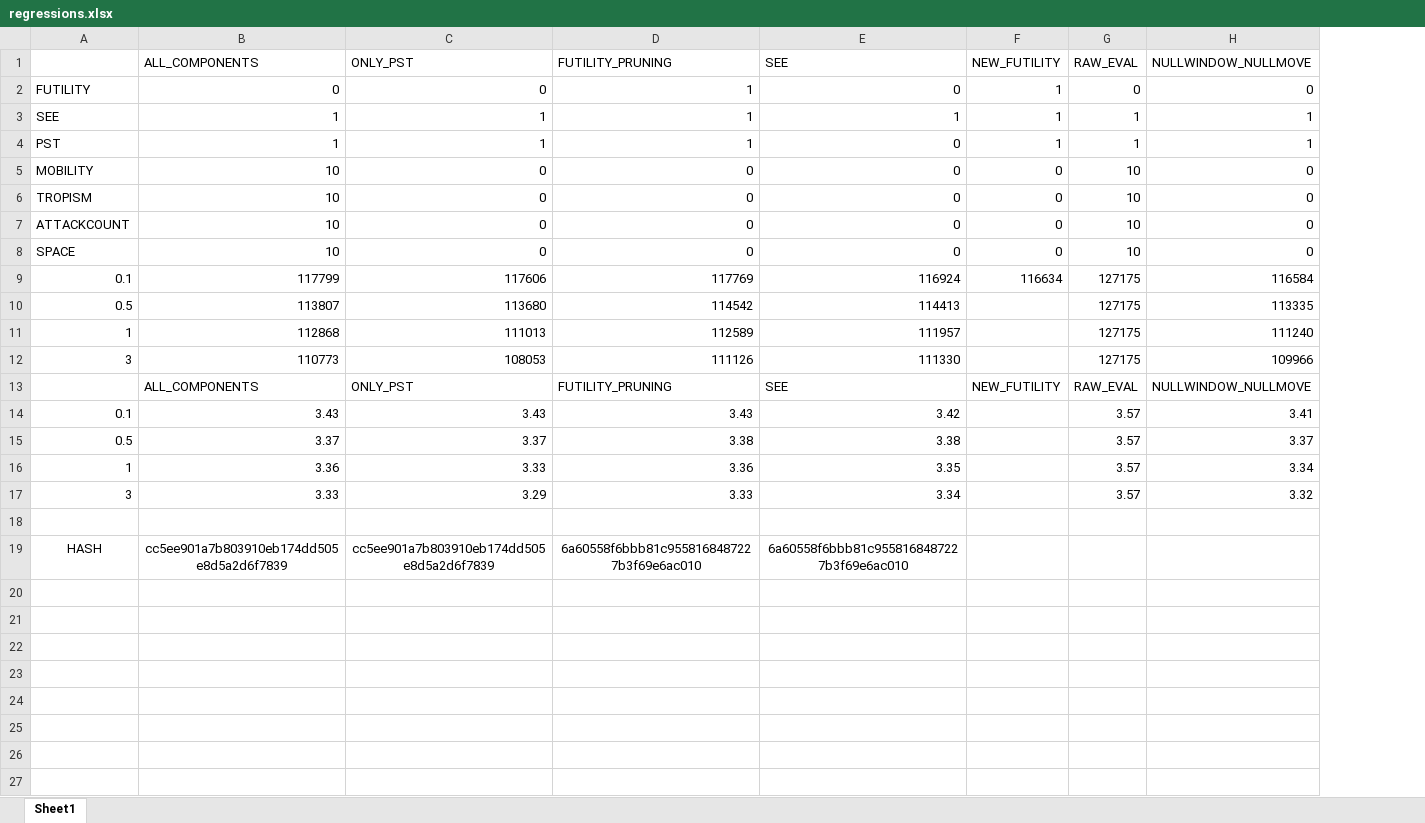
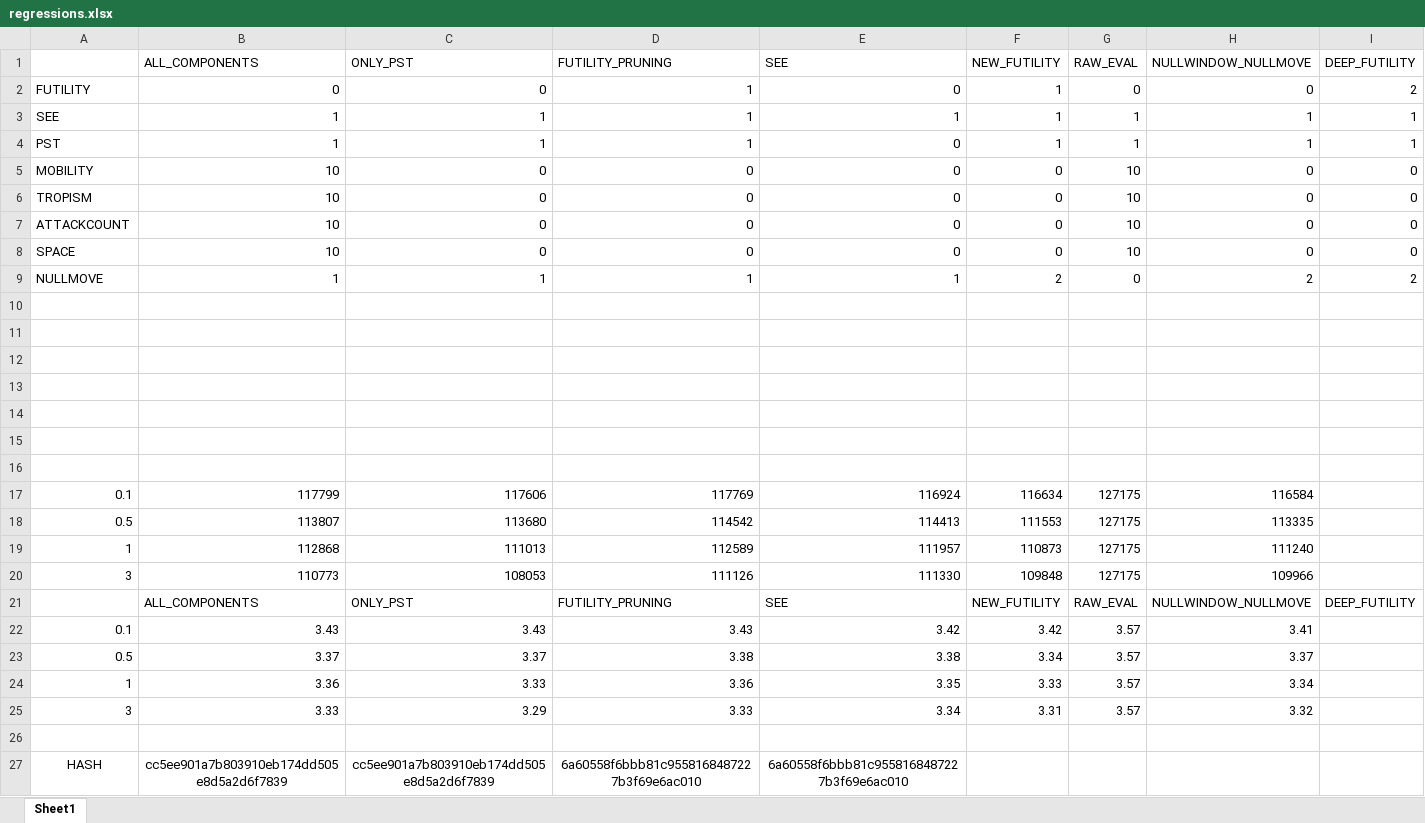
Before and after one commit to cosmobobak/viridithas-chess, an Excel workbook: src/regressions.xlsx, sheet Sheet1, drawn as a sheet; values as stored, in another font and other column widths than the file's, no borders; charts and pictures not drawn; addresses are those after the commit; the diff names each change by its address in the sheet, - before the commit and + after, or states it on an @@ line.

Commit message:
refactored out futility pruning, added depth-2 futility pruning

```diff
--- a/src/regressions.xlsx (sheet Sheet1)
+++ b/src/regressions.xlsx (sheet Sheet1)
+column I (DEEP_FUTILITY), rows 2-8: 2 | 1 | 1 | 0 | 0 | 0 | 0; row 21: DEEP_FUTILITY
+row 9: NULLMOVE | 1 | 1 | 1 | 1 | 2 | 0 | 2 | 2
+row 10: (empty)
+row 11: (empty)
+row 12: (empty)
+row 13: (empty)
+row 14: (empty)
+row 15: (empty)
+row 16: (empty)
-F18 (NEW_FUTILITY): (empty)
+F18 (NEW_FUTILITY): 111553
-F19 (NEW_FUTILITY): (empty)
+F19 (NEW_FUTILITY): 110873
-F20 (NEW_FUTILITY): (empty)
+F20 (NEW_FUTILITY): 109848
-F22 (NEW_FUTILITY): (empty)
+F22 (NEW_FUTILITY): 3.42
-F23 (NEW_FUTILITY): (empty)
+F23 (NEW_FUTILITY): 3.34
-F24 (NEW_FUTILITY): (empty)
+F24 (NEW_FUTILITY): 3.33
-F25 (NEW_FUTILITY): (empty)
+F25 (NEW_FUTILITY): 3.31
```
Also changed, not shown: formulas that keep their value, charts or pictures, 2 other files.
